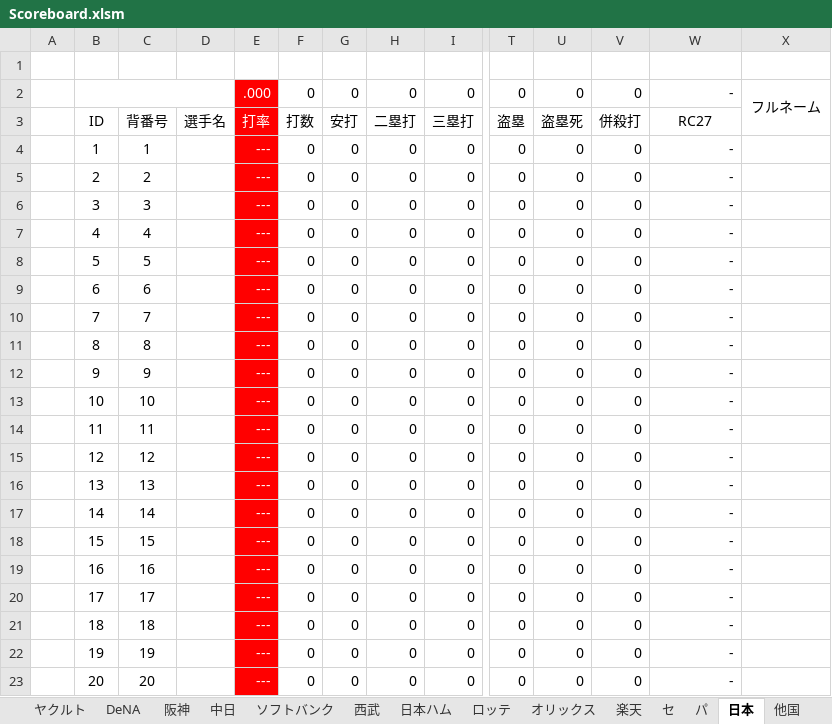
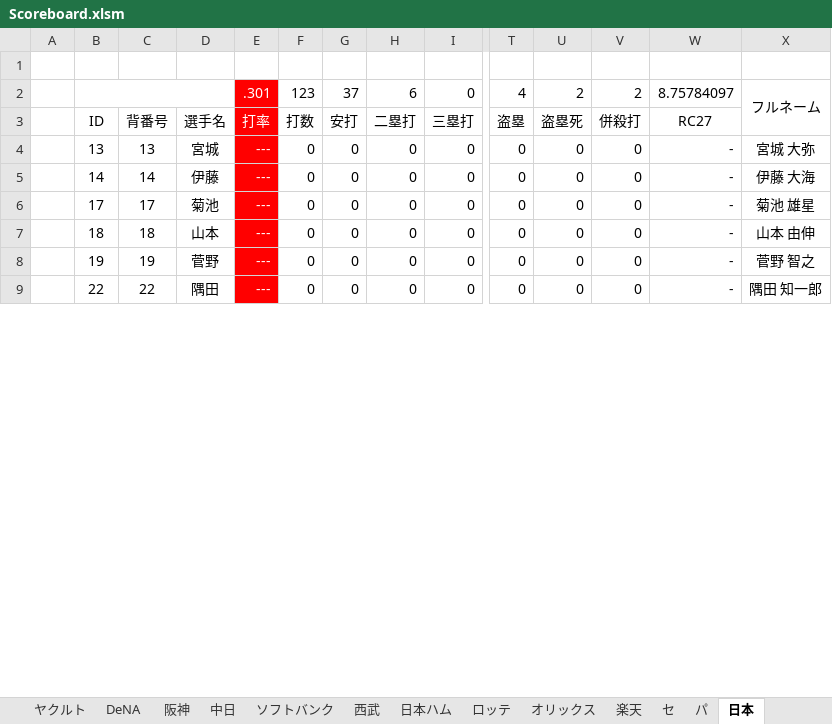
Before and after one commit to Rosariofan69/scoreboard_vue_, an Excel workbook: Scoreboard.xlsm, sheet 日本, drawn as a sheet; only a part is shown, gaps mark what is left out; values as stored, in another font and other column widths than the file's, no borders; removed rows and columns are numbered as before the commit, all else as after; rows hold the shown columns only; the diff covers the shown part only; the diff names each change by its address in the sheet, - before the commit and + after, or states it on an @@ line.

```diff
--- a/Scoreboard.xlsm (sheet 日本)
+++ b/Scoreboard.xlsm (sheet 日本)
-row 2:  |  |  |  | .000 | 0 | 0 | 0 | 0 | 0 | 0 | 0 | - | フルネーム
+row 2:  |  |  |  | .301 | 123 | 37 | 6 | 0 | 4 | 2 | 2 | 8.75784097 | フルネーム
-row 4:  | 1 | 1 |  | --- | 0 | 0 | 0 | 0 | 0 | 0 | 0 | -
-row 5:  | 2 | 2 |  | --- | 0 | 0 | 0 | 0 | 0 | 0 | 0 | -
-row 6:  | 3 | 3 |  | --- | 0 | 0 | 0 | 0 | 0 | 0 | 0 | -
-row 7:  | 4 | 4 |  | --- | 0 | 0 | 0 | 0 | 0 | 0 | 0 | -
-row 8:  | 5 | 5 |  | --- | 0 | 0 | 0 | 0 | 0 | 0 | 0 | -
-row 9:  | 6 | 6 |  | --- | 0 | 0 | 0 | 0 | 0 | 0 | 0 | -
-row 10:  | 7 | 7 |  | --- | 0 | 0 | 0 | 0 | 0 | 0 | 0 | -
-row 11:  | 8 | 8 |  | --- | 0 | 0 | 0 | 0 | 0 | 0 | 0 | -
-row 12:  | 9 | 9 |  | --- | 0 | 0 | 0 | 0 | 0 | 0 | 0 | -
-row 13:  | 10 | 10 |  | --- | 0 | 0 | 0 | 0 | 0 | 0 | 0 | -
-row 14:  | 11 | 11 |  | --- | 0 | 0 | 0 | 0 | 0 | 0 | 0 | -
-row 15:  | 12 | 12 |  | --- | 0 | 0 | 0 | 0 | 0 | 0 | 0 | -
-D4: (empty)
+D4: 宮城
-X4: (empty)
+X4: 宮城 大弥
-D5: (empty)
+D5: 伊藤
-X5: (empty)
+X5: 伊藤 大海
-row 18:  | 15 | 15 |  | --- | 0 | 0 | 0 | 0 | 0 | 0 | 0 | -
-row 19:  | 16 | 16 |  | --- | 0 | 0 | 0 | 0 | 0 | 0 | 0 | -
-D6: (empty)
+D6: 菊池
-X6: (empty)
+X6: 菊池 雄星
-D7: (empty)
+D7: 山本
-X7: (empty)
+X7: 山本 由伸
-D8: (empty)
+D8: 菅野
-X8: (empty)
+X8: 菅野 智之
-B9: 20
+B9: 22
-C9: 20
+C9: 22
-D9: (empty)
+D9: 隅田
-X9: (empty)
+X9: 隅田 知一郎
```
Also changed, not shown: 14 added rows and 113 edited cells elsewhere in this sheet, sheet ソフトバンク, sheet DeNA, sheet ベネズエラ, sheet 中日, sheet 巨人, sheet オリックス, 10 more sheets, other sheet tabs, formulas that keep their value.
